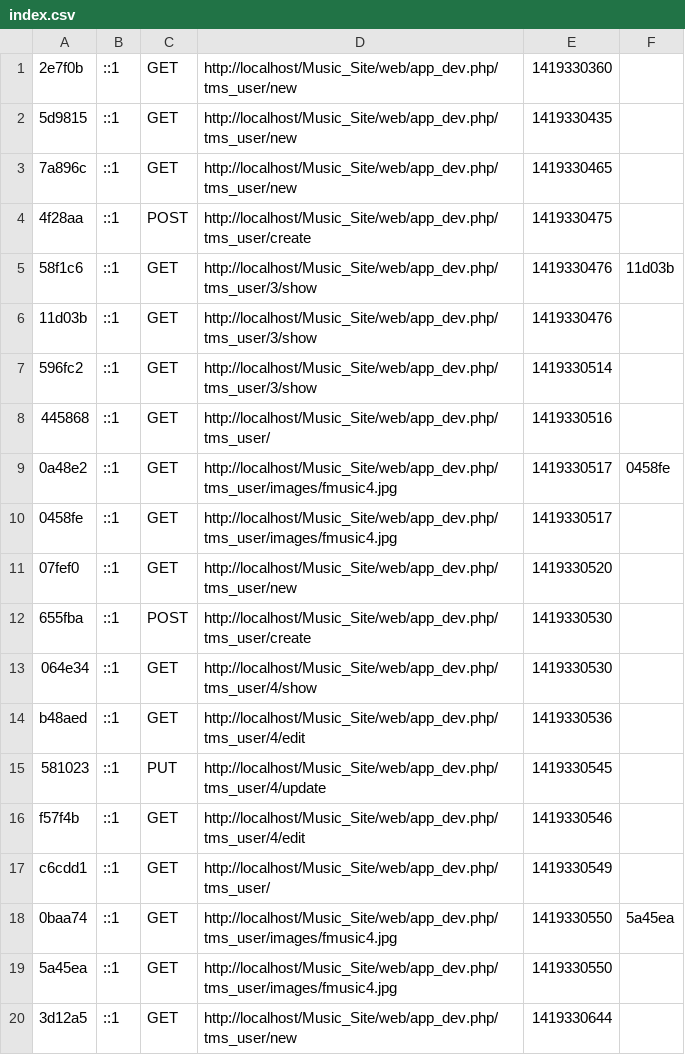
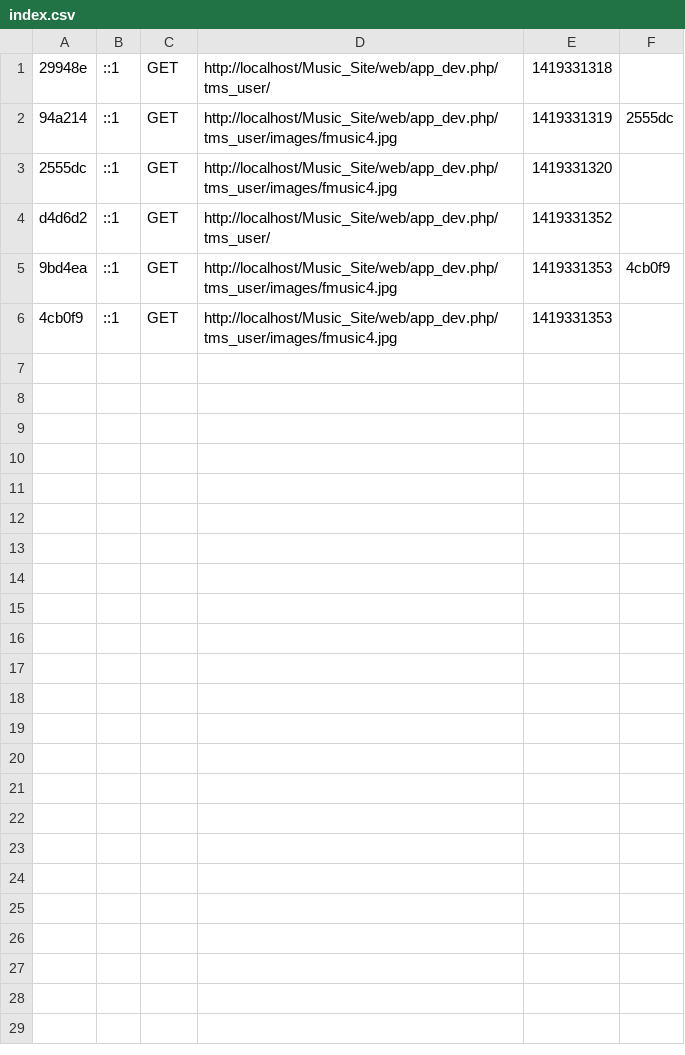
Before and after one commit to etisbew/TMS, a CSV file: app/cache/dev/profiler/index.csv, drawn as a sheet.

```diff
--- a/app/cache/dev/profiler/index.csv
+++ b/app/cache/dev/profiler/index.csv
@@ -1,20 +1,6 @@
-2e7f0b,::1,GET,http://localhost/Music_Site/web/app_dev.php/tms_user/new,1419330360,
-5d9815,::1,GET,http://localhost/Music_Site/web/app_dev.php/tms_user/new,1419330435,
-7a896c,::1,GET,http://localhost/Music_Site/web/app_dev.php/tms_user/new,1419330465,
-4f28aa,::1,POST,http://localhost/Music_Site/web/app_dev.php/tms_user/create,1419330475,
-58f1c6,::1,GET,http://localhost/Music_Site/web/app_dev.php/tms_user/3/show,1419330476,11d03b
-11d03b,::1,GET,http://localhost/Music_Site/web/app_dev.php/tms_user/3/show,1419330476,
-596fc2,::1,GET,http://localhost/Music_Site/web/app_dev.php/tms_user/3/show,1419330514,
-445868,::1,GET,http://localhost/Music_Site/web/app_dev.php/tms_user/,1419330516,
-0a48e2,::1,GET,http://localhost/Music_Site/web/app_dev.php/tms_user/images/fmusic4.jpg,1419330517,0458fe
-0458fe,::1,GET,http://localhost/Music_Site/web/app_dev.php/tms_user/images/fmusic4.jpg,1419330517,
-07fef0,::1,GET,http://localhost/Music_Site/web/app_dev.php/tms_user/new,1419330520,
-655fba,::1,POST,http://localhost/Music_Site/web/app_dev.php/tms_user/create,1419330530,
-064e34,::1,GET,http://localhost/Music_Site/web/app_dev.php/tms_user/4/show,1419330530,
-b48aed,::1,GET,http://localhost/Music_Site/web/app_dev.php/tms_user/4/edit,1419330536,
-581023,::1,PUT,http://localhost/Music_Site/web/app_dev.php/tms_user/4/update,1419330545,
-f57f4b,::1,GET,http://localhost/Music_Site/web/app_dev.php/tms_user/4/edit,1419330546,
-c6cdd1,::1,GET,http://localhost/Music_Site/web/app_dev.php/tms_user/,1419330549,
-0baa74,::1,GET,http://localhost/Music_Site/web/app_dev.php/tms_user/images/fmusic4.jpg,1419330550,5a45ea
-5a45ea,::1,GET,http://localhost/Music_Site/web/app_dev.php/tms_user/images/fmusic4.jpg,1419330550,
-3d12a5,::1,GET,http://localhost/Music_Site/web/app_dev.php/tms_user/new,1419330644,
+29948e,::1,GET,http://localhost/Music_Site/web/app_dev.php/tms_user/,1419331318,
+94a214,::1,GET,http://localhost/Music_Site/web/app_dev.php/tms_user/images/fmusic4.jpg,1419331319,2555dc
+2555dc,::1,GET,http://localhost/Music_Site/web/app_dev.php/tms_user/images/fmusic4.jpg,1419331320,
+d4d6d2,::1,GET,http://localhost/Music_Site/web/app_dev.php/tms_user/,1419331352,
+9bd4ea,::1,GET,http://localhost/Music_Site/web/app_dev.php/tms_user/images/fmusic4.jpg,1419331353,4cb0f9
+4cb0f9,::1,GET,http://localhost/Music_Site/web/app_dev.php/tms_user/images/fmusic4.jpg,1419331353,
```
Also changed, not shown: 42 other files.
